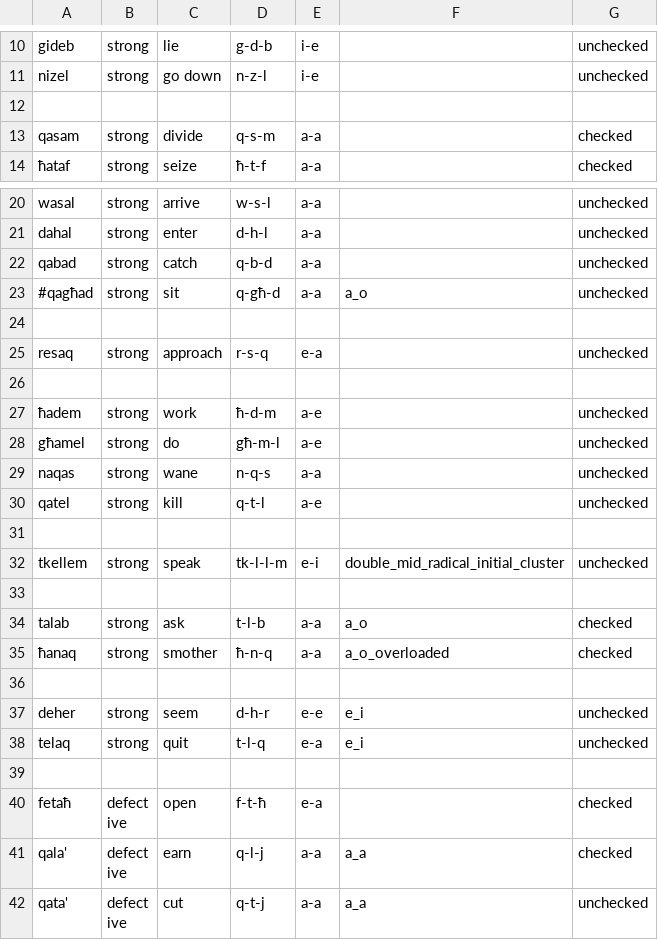
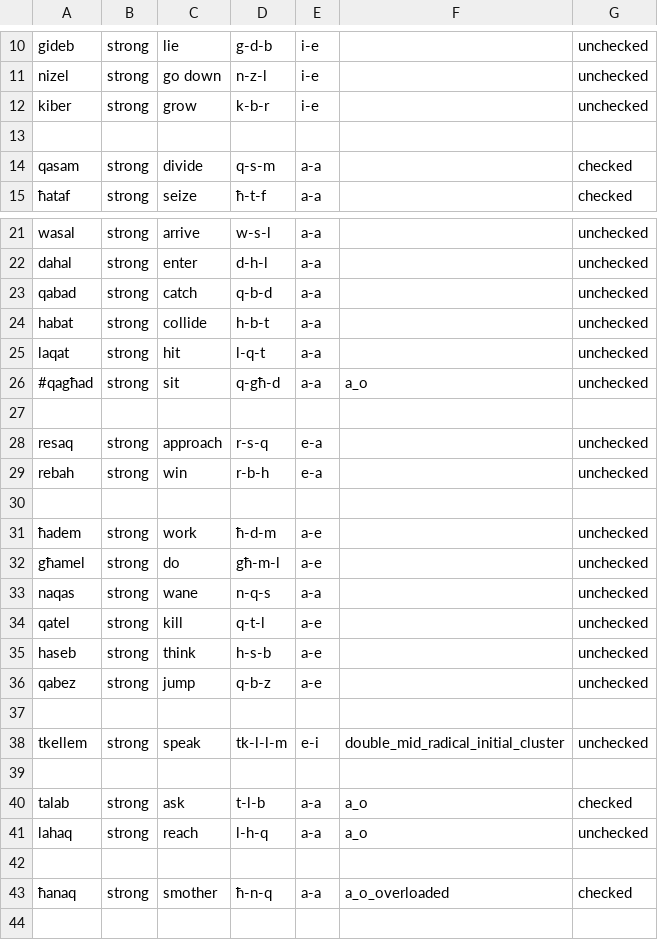
Before and after one commit to apertium/apertium-mlt-heb, a CSV file: dev/mt_verbs/stems.csv, drawn as a sheet; only a part is shown, gaps mark what is left out; the shorter side is filled out with more unchanged rows; the diff names each change by its address in the sheet, - before the commit and + after, or states it on an @@ line.

Commit message:
adding more strong verbs

```diff
--- a/dev/mt_verbs/stems.csv
+++ b/dev/mt_verbs/stems.csv
+row 12: kiber | strong | grow | k-b-r | i-e |  | unchecked
+row 24: habat | strong | collide | h-b-t | a-a |  | unchecked
+row 25: laqat | strong | hit | l-q-t | a-a |  | unchecked
+row 29: rebah | strong | win | r-b-h | e-a |  | unchecked
+row 35: haseb | strong | think | h-s-b | a-e |  | unchecked
+row 36: qabez | strong | jump | q-b-z | a-e |  | unchecked
+row 41: lahaq | strong | reach | l-h-q | a-a | a_o | unchecked
+row 42: (empty)
```
Also changed, not shown: 1 other file.
